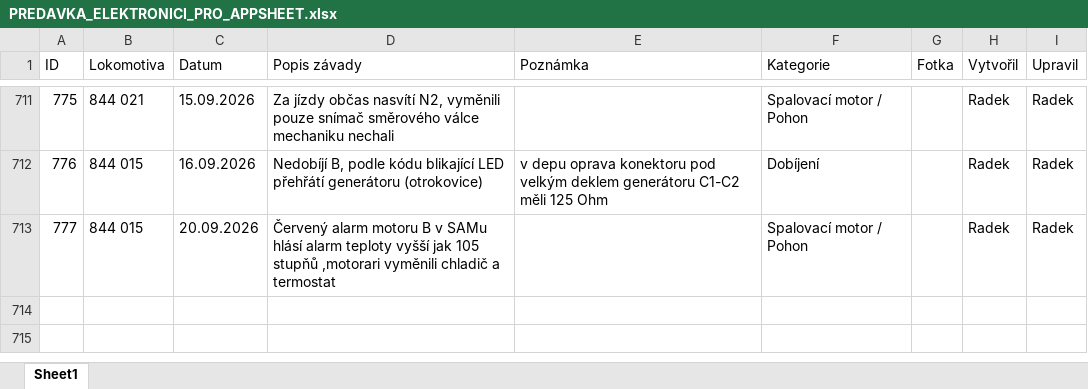
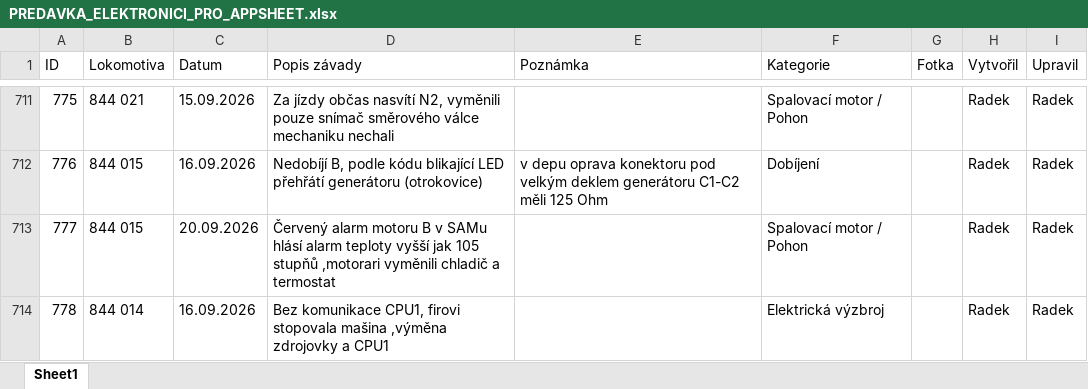
Before and after one commit to truckcsgofan-P5/evidence-zavad, an Excel workbook: PREDAVKA_ELEKTRONICI_PRO_APPSHEET.xlsx, sheet Sheet1, drawn as a sheet; only a part is shown, gaps mark what is left out; values as stored, in another font and other column widths than the file's, no borders; the diff names each change by its address in the sheet, - before the commit and + after, or states it on an @@ line.

Commit message:
Přidána nová závada ID 778 (autor: Radek)

```diff
--- a/PREDAVKA_ELEKTRONICI_PRO_APPSHEET.xlsx (sheet Sheet1)
+++ b/PREDAVKA_ELEKTRONICI_PRO_APPSHEET.xlsx (sheet Sheet1)
+row 714: 778 | 844 014 | 16.09.2026 | Bez komunikace CPU1, firovi stopovala mašina ,výměna zdrojovky a CPU1 |  | Elektrická výzbroj |  | Radek | Radek
```
